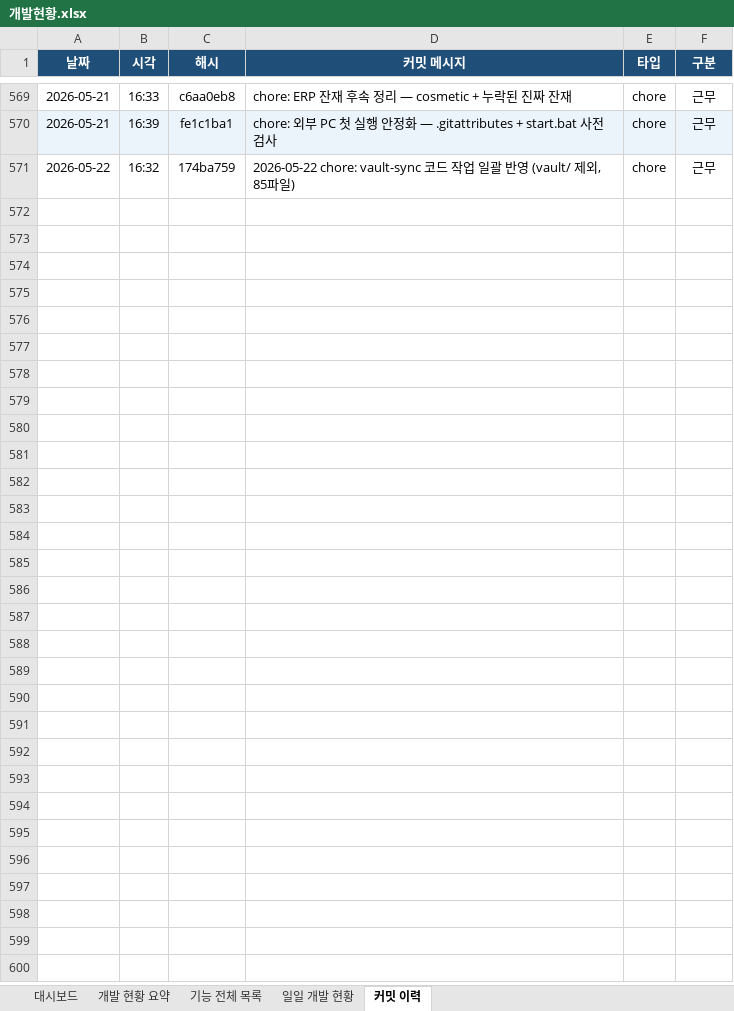
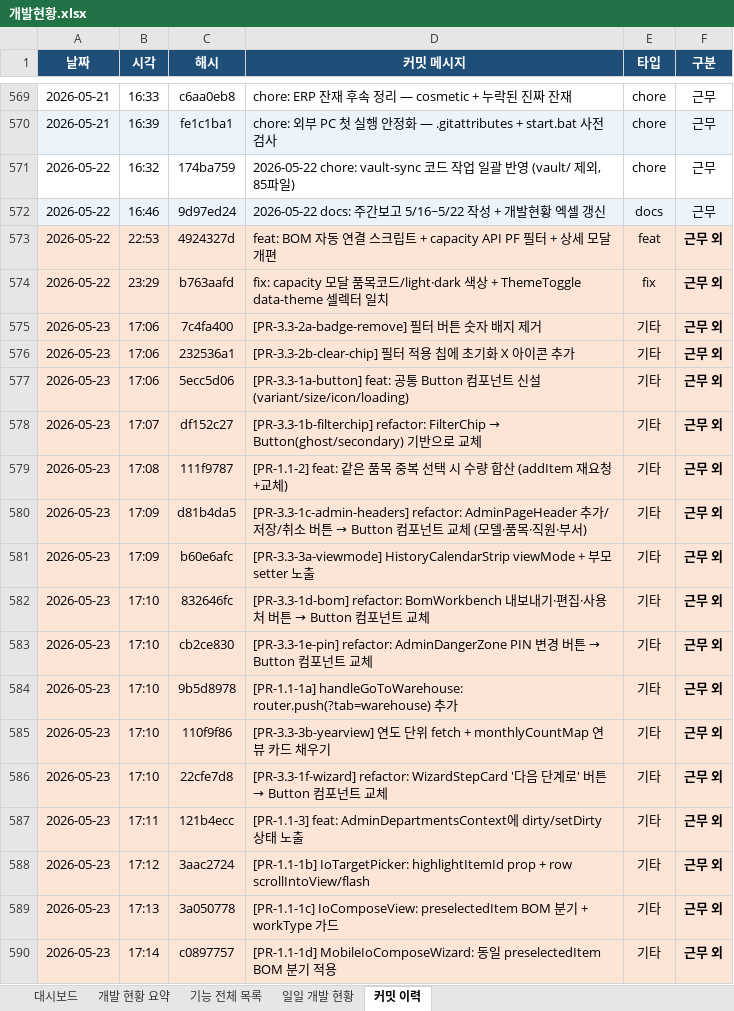
Before and after one commit to Hw-03/ERP, an Excel workbook: _attic/docs/개발현황.xlsx, sheet 커밋 이력, drawn as a sheet; only a part is shown, gaps mark what is left out; values as stored, in another font and other column widths than the file's, no borders; the diff covers the shown part only; the diff names each change by its address in the sheet, - before the commit and + after, or states it on an @@ line.

```diff
--- a/_attic/docs/개발현황.xlsx (sheet 커밋 이력)
+++ b/_attic/docs/개발현황.xlsx (sheet 커밋 이력)
+row 572: 2026-05-22 | 16:46 | 9d97ed24 | 2026-05-22 docs: 주간보고 5/16~5/22 작성 + 개발현황 엑셀 갱신 | docs | 근무
+row 573: 2026-05-22 | 22:53 | 4924327d | feat: BOM 자동 연결 스크립트 + capacity API PF 필터 + 상세 모달 개편 | feat | 근무 외
+row 574: 2026-05-22 | 23:29 | b763aafd | fix: capacity 모달 품목코드/light·dark 색상 + ThemeToggle data-theme 셀렉터 일치 | fix | 근무 외
+row 575: 2026-05-23 | 17:06 | 7c4fa400 | [PR-3.3-2a-badge-remove] 필터 버튼 숫자 배지 제거 | 기타 | 근무 외
+row 576: 2026-05-23 | 17:06 | 232536a1 | [PR-3.3-2b-clear-chip] 필터 적용 칩에 초기화 X 아이콘 추가 | 기타 | 근무 외
+row 577: 2026-05-23 | 17:06 | 5ecc5d06 | [PR-3.3-1a-button] feat: 공통 Button 컴포넌트 신설 (variant/size/icon/loading) | 기타 | 근무 외
+row 578: 2026-05-23 | 17:07 | df152c27 | [PR-3.3-1b-filterchip] refactor: FilterChip → Button(ghost/secondary) 기반으로 교체 | 기타 | 근무 외
+row 579: 2026-05-23 | 17:08 | 111f9787 | [PR-1.1-2] feat: 같은 품목 중복 선택 시 수량 합산 (addItem 재요청+교체) | 기타 | 근무 외
+row 580: 2026-05-23 | 17:09 | d81b4da5 | [PR-3.3-1c-admin-headers] refactor: AdminPageHeader 추가/저장/취소 버튼 → Button 컴포넌트 교체 (모델·품목·직원·부서) | 기타 | 근무 외
+row 581: 2026-05-23 | 17:09 | b60e6afc | [PR-3.3-3a-viewmode] HistoryCalendarStrip viewMode + 부모 setter 노출 | 기타 | 근무 외
+row 582: 2026-05-23 | 17:10 | 832646fc | [PR-3.3-1d-bom] refactor: BomWorkbench 내보내기·편집·사용처 버튼 → Button 컴포넌트 교체 | 기타 | 근무 외
+row 583: 2026-05-23 | 17:10 | cb2ce830 | [PR-3.3-1e-pin] refactor: AdminDangerZone PIN 변경 버튼 → Button 컴포넌트 교체 | 기타 | 근무 외
+row 584: 2026-05-23 | 17:10 | 9b5d8978 | [PR-1.1-1a] handleGoToWarehouse: router.push(?tab=warehouse) 추가 | 기타 | 근무 외
+row 585: 2026-05-23 | 17:10 | 110f9f86 | [PR-3.3-3b-yearview] 연도 단위 fetch + monthlyCountMap 연 뷰 카드 채우기 | 기타 | 근무 외
+row 586: 2026-05-23 | 17:10 | 22cfe7d8 | [PR-3.3-1f-wizard] refactor: WizardStepCard '다음 단계로' 버튼 → Button 컴포넌트 교체 | 기타 | 근무 외
+row 587: 2026-05-23 | 17:11 | 121b4ecc | [PR-1.1-3] feat: AdminDepartmentsContext에 dirty/setDirty 상태 노출 | 기타 | 근무 외
+row 588: 2026-05-23 | 17:12 | 3aac2724 | [PR-1.1-1b] IoTargetPicker: highlightItemId prop + row scrollIntoView/flash | 기타 | 근무 외
+row 589: 2026-05-23 | 17:13 | 3a050778 | [PR-1.1-1c] IoComposeView: preselectedItem BOM 분기 + workType 가드 | 기타 | 근무 외
+row 590: 2026-05-23 | 17:14 | c0897757 | [PR-1.1-1d] MobileIoComposeWizard: 동일 preselectedItem BOM 분기 적용 | 기타 | 근무 외
```
Also changed, not shown: 133 added rows elsewhere in this sheet, sheet 기능 전체 목록, sheet 일일 개발 현황, sheet 대시보드, sheet 개발 현황 요약, 1 other file.
